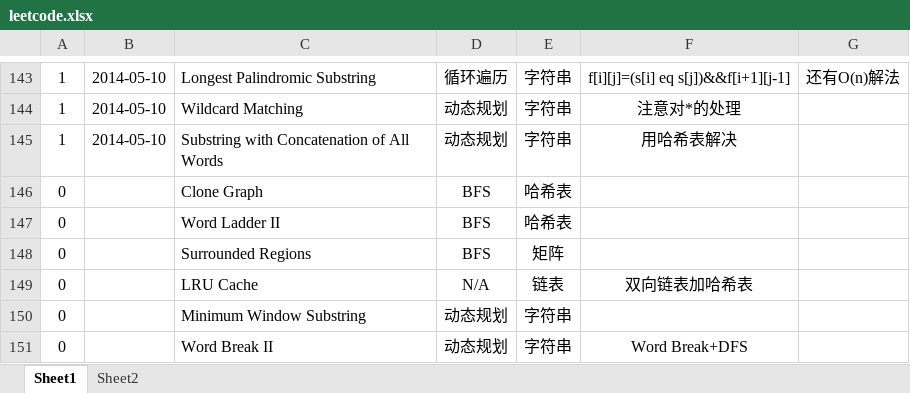
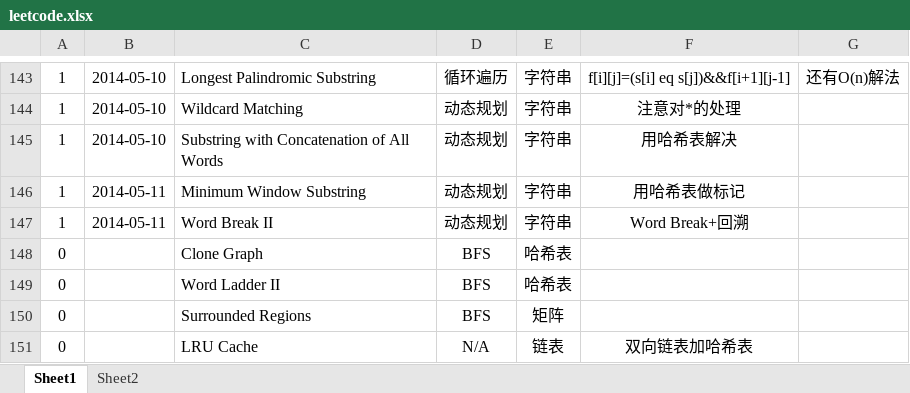
Before and after one commit to etolew/LeetCode, an Excel workbook: leetcode.xlsx, sheet Sheet1, drawn as a sheet; only a part is shown, gaps mark what is left out; values as stored, in another font and other column widths than the file's, no borders; conditional formats not drawn; removed rows and columns are numbered as before the commit, all else as after; the diff names each change by its address in the sheet, - before the commit and + after, or states it on an @@ line.

Commit message:
140511 4left TLE

```diff
--- a/leetcode.xlsx (sheet Sheet1)
+++ b/leetcode.xlsx (sheet Sheet1)
+row 146: 1 | 2014-05-11 | Minimum Window Substring | 动态规划 | 字符串 | 用哈希表做标记
+row 147: 1 | 2014-05-11 | Word Break II | 动态规划 | 字符串 | Word Break+回溯
-row 150: 0 |  | Minimum Window Substring | 动态规划 | 字符串
-row 151: 0 |  | Word Break II | 动态规划 | 字符串 | Word Break+DFS
```
